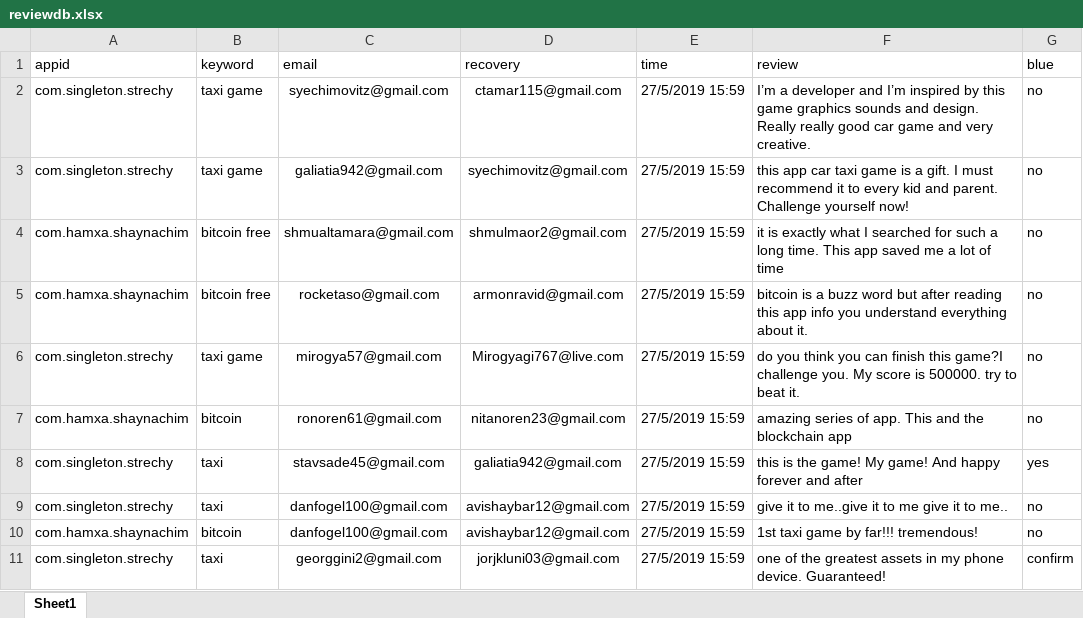
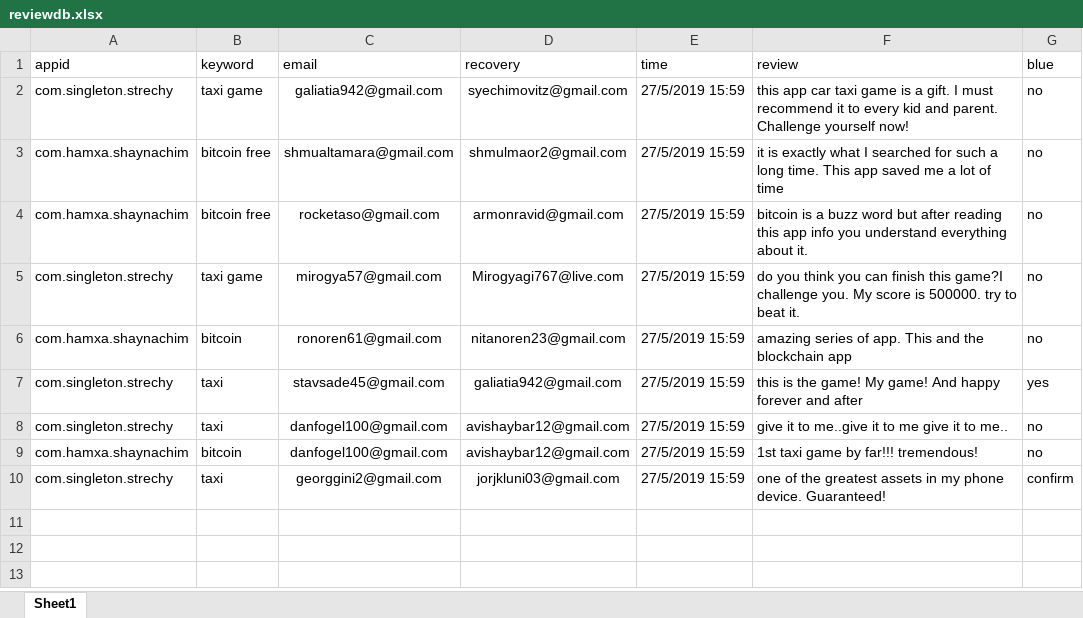
Before and after one commit to sugarderryfire/ReviewsProject, an Excel workbook: reviewdb.xlsx, sheet Sheet1, drawn as a sheet; values as stored, in another font and other column widths than the file's, no borders; the diff names each change by its address in the sheet, - before the commit and + after, or states it on an @@ line.

Commit message:
Add files via upload

```diff
--- a/reviewdb.xlsx (sheet Sheet1)
+++ b/reviewdb.xlsx (sheet Sheet1)
-row 2: com.singleton.strechy | taxi game | syechimovitz@gmail.com | ctamar115@gmail.com | 27/5/2019 15:59 | I’m a developer and I’m inspired by this game graphics sounds and design. Really really good car game and very creative. | no
```
